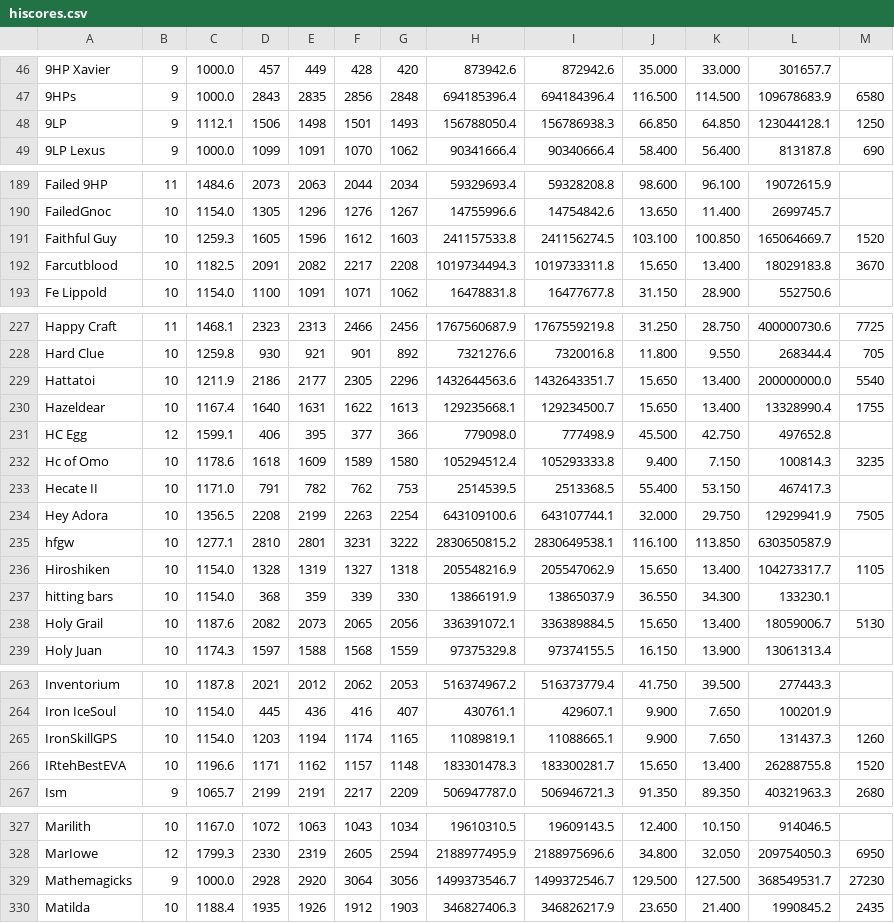
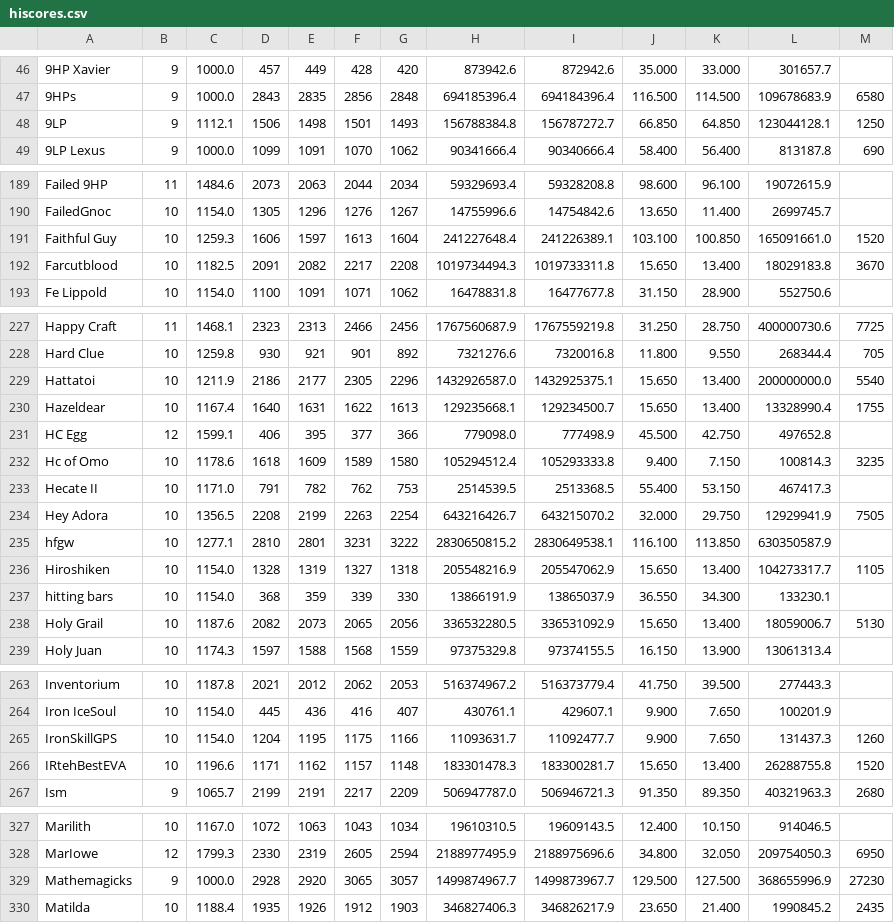
Before and after one commit to TastyRomeo/hiscores, a CSV file: data/hiscores.csv, drawn as a sheet; only a part is shown, gaps mark what is left out; the diff covers the shown part only.

```diff
--- a/data/hiscores.csv
+++ b/data/hiscores.csv
@@ -47,3 +47,3 @@
 9HPs,9,1000.0,2843,2835,2856,2848,694185396.4,694184396.4,116.500,114.500,109678683.9,6580
-9LP,9,1112.1,1506,1498,1501,1493,156788050.4,156786938.3,66.850,64.850,123044128.1,1250
+9LP,9,1112.1,1506,1498,1501,1493,156788384.8,156787272.7,66.850,64.850,123044128.1,1250
 9LP Lexus,9,1000.0,1099,1091,1070,1062,90341666.4,90340666.4,58.400,56.400,813187.8,690
@@ -190,3 +190,3 @@ Failed 9HP,11,1484.6,2073,2063,2044,2034,59329693.4,59328208.8,98.600,96.100,190
 FailedGnoc,10,1154.0,1305,1296,1276,1267,14755996.6,14754842.6,13.650,11.400,2699745.7,
-Faithful Guy,10,1259.3,1605,1596,1612,1603,241157533.8,241156274.5,103.100,100.850,165064669.7,1520
+Faithful Guy,10,1259.3,1606,1597,1613,1604,241227648.4,241226389.1,103.100,100.850,165091661.0,1520
 Farcutblood,10,1182.5,2091,2082,2217,2208,1019734494.3,1019733311.8,15.650,13.400,18029183.8,3670
@@ -228,3 +228,3 @@ Happy Craft,11,1468.1,2323,2313,2466,2456,1767560687.9,1767559219.8,31.250,28.75
 Hard Clue,10,1259.8,930,921,901,892,7321276.6,7320016.8,11.800,9.550,268344.4,705
-Hattatoi,10,1211.9,2186,2177,2305,2296,1432644563.6,1432643351.7,15.650,13.400,200000000.0,5540
+Hattatoi,10,1211.9,2186,2177,2305,2296,1432926587.0,1432925375.1,15.650,13.400,200000000.0,5540
 Hazeldear,10,1167.4,1640,1631,1622,1613,129235668.1,129234500.7,15.650,13.400,13328990.4,1755
@@ -233,3 +233,3 @@ Hc of Omo,10,1178.6,1618,1609,1589,1580,105294512.4,105293333.8,9.400,7.150,1008
 Hecate II,10,1171.0,791,782,762,753,2514539.5,2513368.5,55.400,53.150,467417.3,
-Hey Adora,10,1356.5,2208,2199,2263,2254,643109100.6,643107744.1,32.000,29.750,12929941.9,7505
+Hey Adora,10,1356.5,2208,2199,2263,2254,643216426.7,643215070.2,32.000,29.750,12929941.9,7505
 hfgw,10,1277.1,2810,2801,3231,3222,2830650815.2,2830649538.1,116.100,113.850,630350587.9,
@@ -237,3 +237,3 @@ Hiroshiken,10,1154.0,1328,1319,1327,1318,205548216.9,205547062.9,15.650,13.400,1
 hitting bars,10,1154.0,368,359,339,330,13866191.9,13865037.9,36.550,34.300,133230.1,
-Holy Grail,10,1187.6,2082,2073,2065,2056,336391072.1,336389884.5,15.650,13.400,18059006.7,5130
+Holy Grail,10,1187.6,2082,2073,2065,2056,336532280.5,336531092.9,15.650,13.400,18059006.7,5130
 Holy Juan,10,1174.3,1597,1588,1568,1559,97375329.8,97374155.5,16.150,13.900,13061313.4,
@@ -264,3 +264,3 @@ Inventorium,10,1187.8,2021,2012,2062,2053,516374967.2,516373779.4,41.750,39.500,
 Iron IceSoul,10,1154.0,445,436,416,407,430761.1,429607.1,9.900,7.650,100201.9,
-IronSkillGPS,10,1154.0,1203,1194,1174,1165,11089819.1,11088665.1,9.900,7.650,131437.3,1260
+IronSkillGPS,10,1154.0,1204,1195,1175,1166,11093631.7,11092477.7,9.900,7.650,131437.3,1260
 IRtehBestEVA,10,1196.6,1171,1162,1157,1148,183301478.3,183300281.7,15.650,13.400,26288755.8,1520
@@ -328,3 +328,3 @@ Marilith,10,1167.0,1072,1063,1043,1034,19610310.5,19609143.5,12.400,10.150,91404
 MarIowe,12,1799.3,2330,2319,2605,2594,2188977495.9,2188975696.6,34.800,32.050,209754050.3,6950
-Mathemagicks,9,1000.0,2928,2920,3064,3056,1499373546.7,1499372546.7,129.500,127.500,368549531.7,27230
+Mathemagicks,9,1000.0,2928,2920,3065,3057,1499874967.7,1499873967.7,129.500,127.500,368655996.9,27230
 Matilda,10,1188.4,1935,1926,1912,1903,346827406.3,346826217.9,23.650,21.400,1990845.2,2435
```
Also changed, not shown: 12 edited cells elsewhere in this file.
